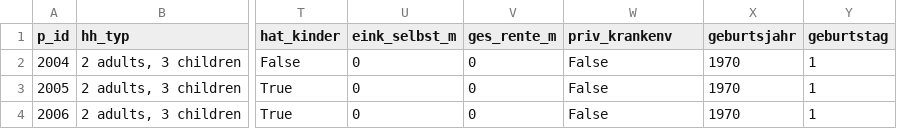
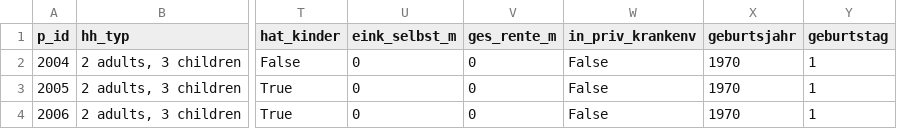
Before and after one commit to iza-institute-of-labor-economics/gettsim, a CSV file: docs/tutorials/household_data_favorability.csv, drawn as a sheet; only a part is shown, gaps mark what is left out; the diff names each change by its address in the sheet, - before the commit and + after, or states it on an @@ line.

Commit message:
Move test about documentation of inputs to test_docs. Added ges_ to rentenv etc.

```diff
--- a/docs/tutorials/household_data_favorability.csv
+++ b/docs/tutorials/household_data_favorability.csv
-W1: priv_krankenv
+W1: in_priv_krankenv
```
Also changed, not shown: docs/tutorials/household_data_kindergeld.csv, 43 other files.
